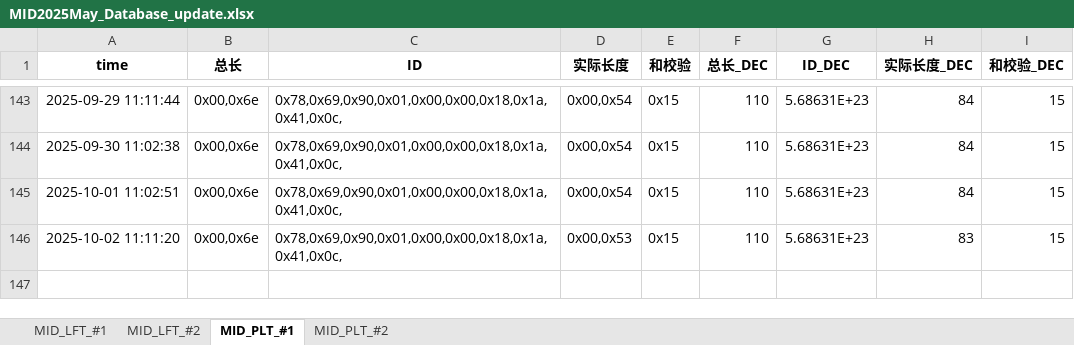
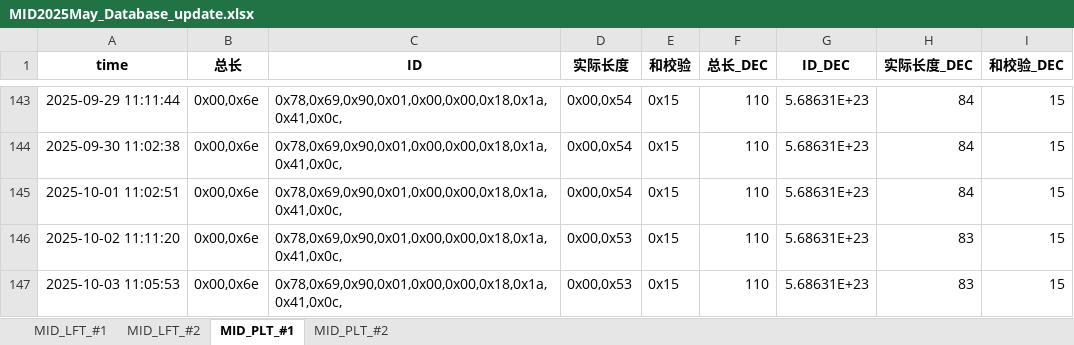
Before and after one commit to weichencsu/millwear_demoapp, an Excel workbook: MID2025May_Database_update.xlsx, sheet MID_PLT_#1, drawn as a sheet; only a part is shown, gaps mark what is left out; values as stored, in another font and other column widths than the file's, no borders; the diff names each change by its address in the sheet, - before the commit and + after, or states it on an @@ line.

```diff
--- a/MID2025May_Database_update.xlsx (sheet MID_PLT_#1)
+++ b/MID2025May_Database_update.xlsx (sheet MID_PLT_#1)
+row 147: 2025-10-03 11:05:53 | 0x00,0x6e | 0x78,0x69,0x90,0x01,0x00,0x00,0x18,0x1a,0x41,0x0c, | 0x00,0x53 | 0x15 | 110 | 5.68631E+23 | 83 | 15
```
Also changed, not shown: sheet MID_PLT_#2, sheet MID_LFT_#1, sheet MID_LFT_#2.
